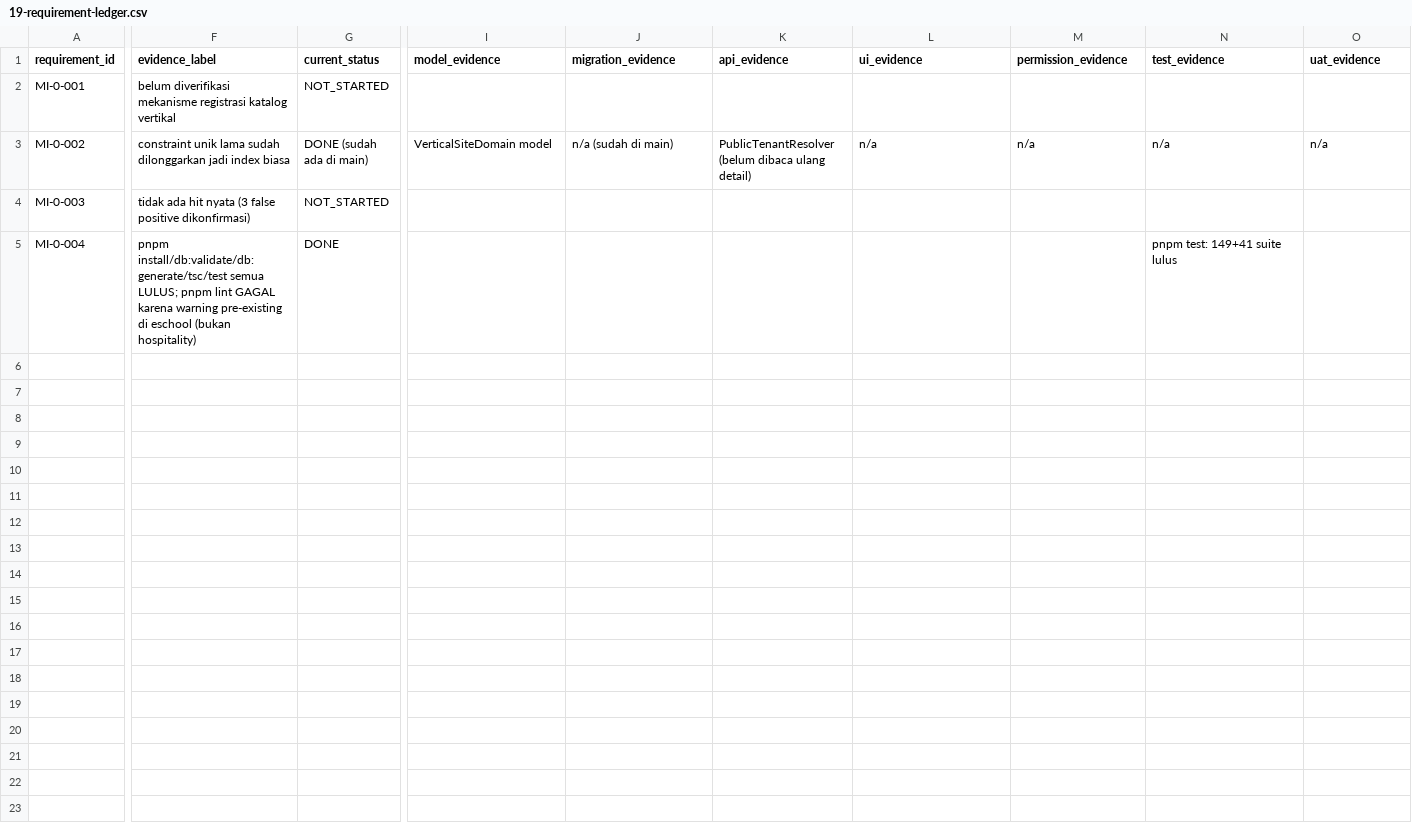
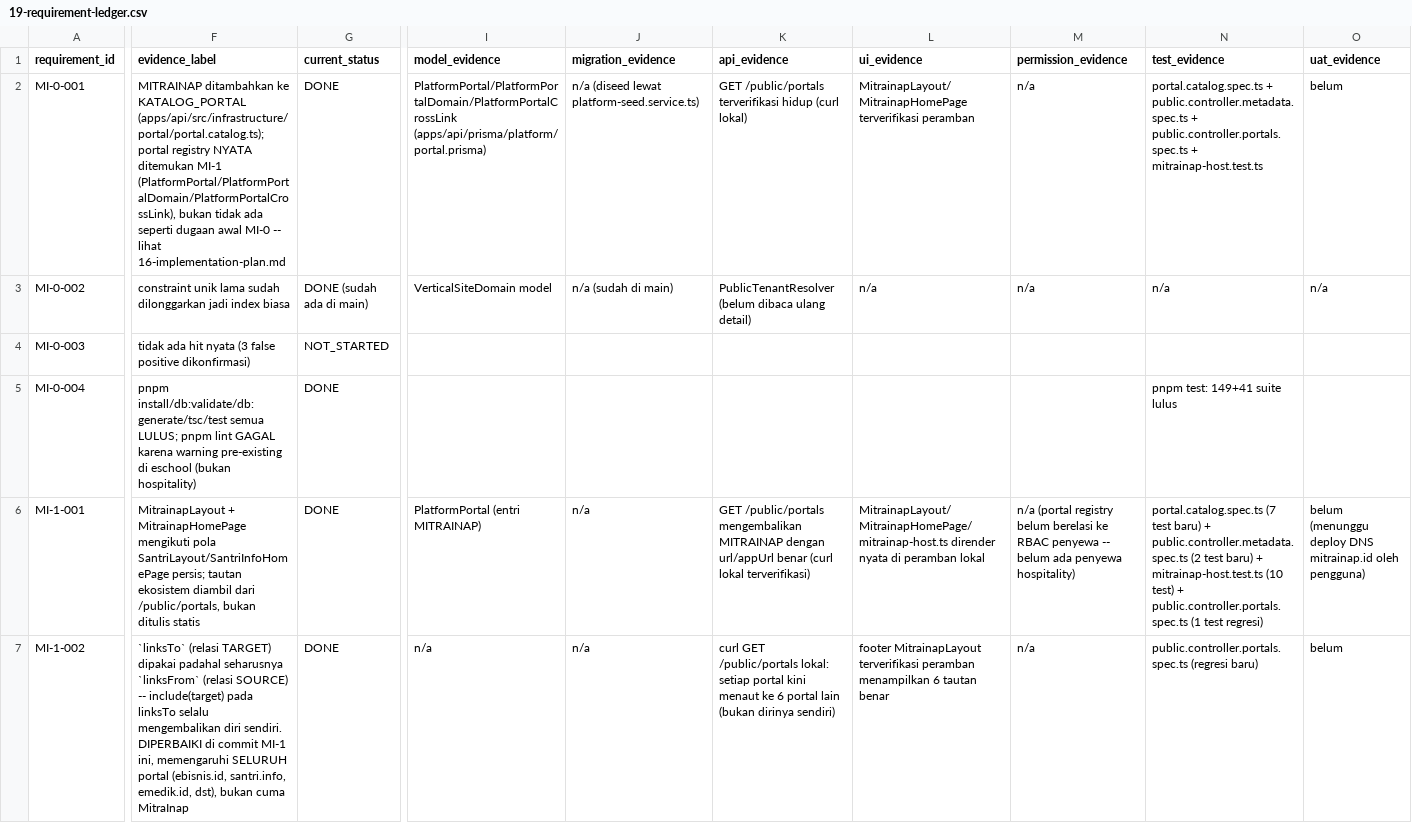
Before and after one commit to Zishof/eBisnis, a CSV file: docs/mitrainap/19-requirement-ledger.csv, drawn as a sheet; only a part is shown, gaps mark what is left out; rows hold the shown columns only; the diff covers the shown part only; the diff names each change by its address in the sheet, - before the commit and + after, or states it on an @@ line.

```diff
--- a/docs/mitrainap/19-requirement-ledger.csv
+++ b/docs/mitrainap/19-requirement-ledger.csv
-F2 (evidence_label): belum diverifikasi mekanisme registrasi katalog vertikal
+F2 (evidence_label): MITRAINAP ditambahkan ke KATALOG_PORTAL (apps/api/src/infrastructure/portal/portal.catalog.ts); portal registry NYATA ditemukan MI-1 (PlatformPortal/PlatformPortalDomain/PlatformPortalCrossLink), bukan tidak ada seperti dugaan awal MI-0 -- lihat 16-implementation-plan.md
-G2 (current_status): NOT_STARTED
+G2 (current_status): DONE
-I2 (model_evidence): (empty)
+I2 (model_evidence): PlatformPortal/PlatformPortalDomain/PlatformPortalCrossLink (apps/api/prisma/platform/portal.prisma)
-J2 (migration_evidence): (empty)
+J2 (migration_evidence): n/a (diseed lewat platform-seed.service.ts)
-K2 (api_evidence): (empty)
+K2 (api_evidence): GET /public/portals terverifikasi hidup (curl lokal)
-L2 (ui_evidence): (empty)
+L2 (ui_evidence): MitrainapLayout/MitrainapHomePage terverifikasi peramban
-M2 (permission_evidence): (empty)
+M2 (permission_evidence): n/a
-N2 (test_evidence): (empty)
+N2 (test_evidence): portal.catalog.spec.ts + public.controller.metadata.spec.ts + public.controller.portals.spec.ts + mitrainap-host.test.ts
-O2 (uat_evidence): (empty)
+O2 (uat_evidence): belum
+row 6: MI-1-001 | MitrainapLayout + MitrainapHomePage mengikuti pola SantriLayout/SantriInfoHomePage persis; tautan ekosistem diambil dari /public/portals, bukan ditulis statis | DONE | PlatformPortal (entri MITRAINAP) | n/a | GET /public/portals mengembalikan MITRAINAP dengan url/appUrl benar (curl lokal terverifikasi) | MitrainapLayout/MitrainapHomePage/mitrainap-host.ts dirender nyata di peramban lokal | n/a (portal registry belum berelasi ke RBAC penyewa -- belum ada penyewa hospitality) | portal.catalog.spec.ts (7 test baru) + public.controller.metadata.spec.ts (2 test baru) + mitrainap-host.test.ts (10 test) + public.controller.portals.spec.ts (1 test regresi) | belum (menunggu deploy DNS mitrainap.id oleh pengguna)
+row 7: MI-1-002 | `linksTo` (relasi TARGET) dipakai padahal seharusnya `linksFrom` (relasi SOURCE) -- include(target) pada linksTo selalu mengembalikan diri sendiri. DIPERBAIKI di commit MI-1 ini, memengaruhi SELURUH portal (ebisnis.id, santri.info, emedik.id, dst), bukan cuma MitraInap | DONE | n/a | n/a | curl GET /public/portals lokal: setiap portal kini menaut ke 6 portal lain (bukan dirinya sendiri) | footer MitrainapLayout terverifikasi peramban menampilkan 6 tautan benar | n/a | public.controller.portals.spec.ts (regresi baru) | belum
```
Also changed, not shown: 1 edited cell elsewhere in this file, 13 other files.
